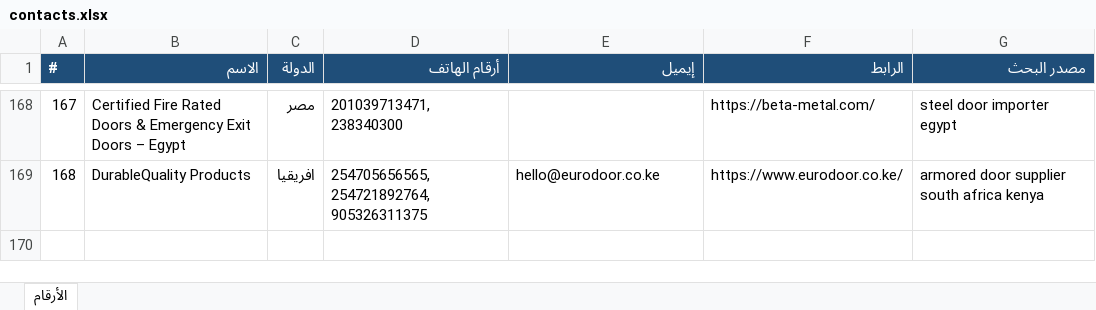
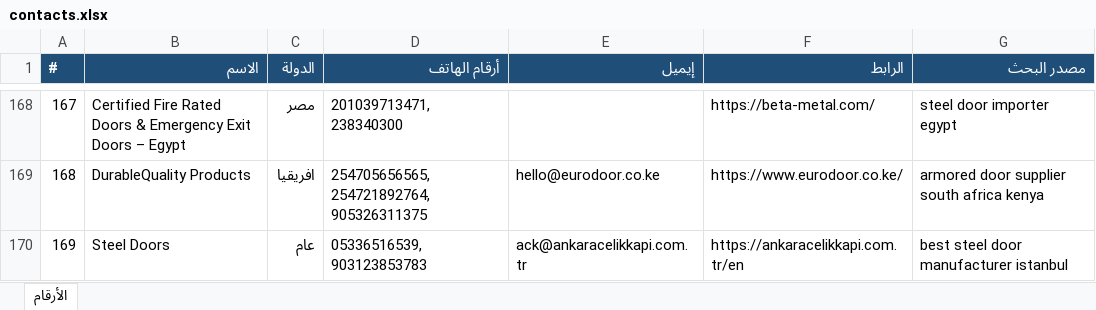
Before and after one commit to mnmtm12-eng/mnmtm12-eng.github.io, an Excel workbook: contacts.xlsx, sheet الأرقام, drawn as a sheet; only a part is shown, gaps mark what is left out; values as stored, in another font and other column widths than the file's, no borders; the diff names each change by its address in the sheet, - before the commit and + after, or states it on an @@ line.

```diff
--- a/contacts.xlsx (sheet الأرقام)
+++ b/contacts.xlsx (sheet الأرقام)
+row 170: 169 | Steel Doors | عام | 05336516539, 903123853783 | ack@ankaracelikkapi.com.tr | https://ankaracelikkapi.com.tr/en | best steel door manufacturer istanbul
```
Also changed, not shown: 2 other files.
